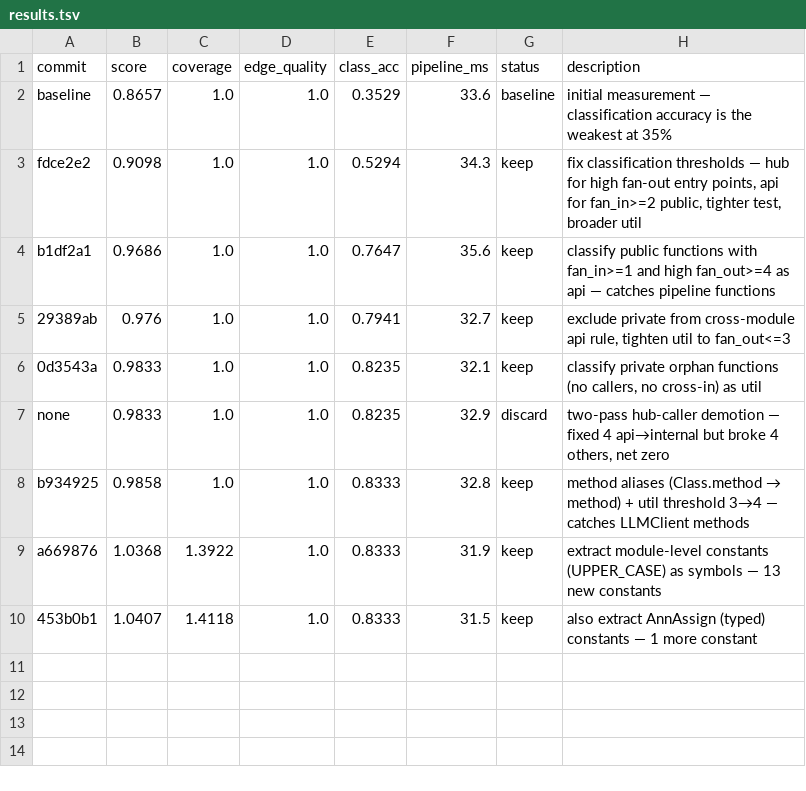
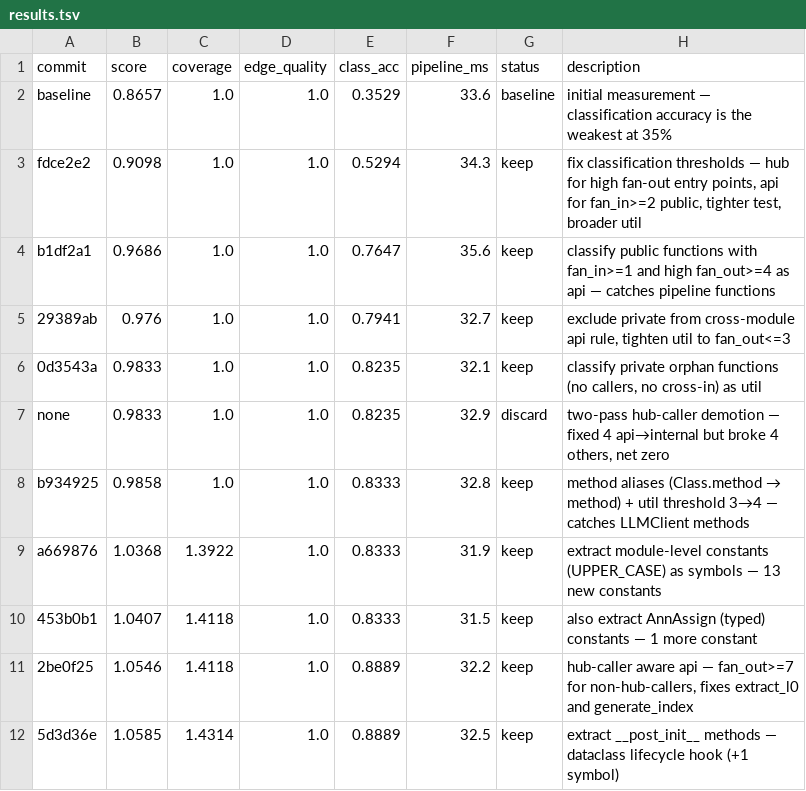
Before and after one commit to danielwanwx/codespace, a TSV file: results.tsv, drawn as a sheet; the diff names each change by its address in the sheet, - before the commit and + after, or states it on an @@ line.

```diff
--- a/results.tsv
+++ b/results.tsv
+row 11: 2be0f25 | 1.0546 | 1.4118 | 1.0 | 0.8889 | 32.2 | keep | hub-caller aware api — fan_out>=7 for non-hub-callers, fixes extract_l0 and generate_index
+row 12: 5d3d36e | 1.0585 | 1.4314 | 1.0 | 0.8889 | 32.5 | keep | extract __post_init__ methods — dataclass lifecycle hook (+1 symbol)
```
